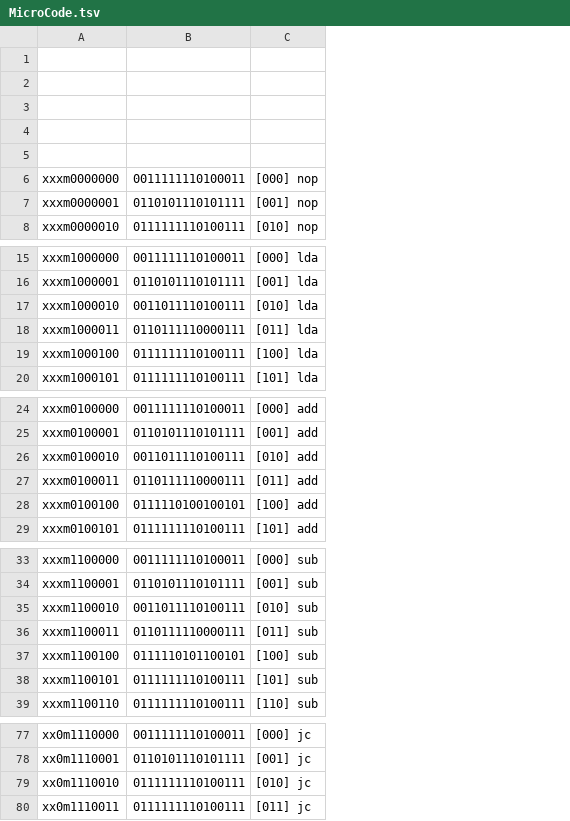
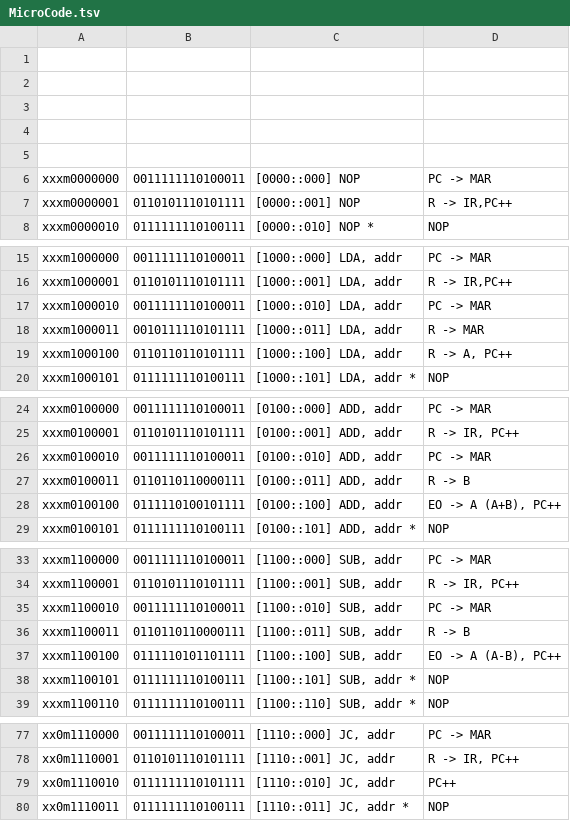
Before and after one commit to mwwhited/EmbeddedBakery, a TSV file: src/tools/BinaryBaker/MicroCodeBuilder/MicroCode.tsv, drawn as a sheet; only a part is shown, gaps mark what is left out; removed rows and columns are numbered as before the commit, all else as after; the diff covers the shown part only; the diff names each change by its address in the sheet, - before the commit and + after, or states it on an @@ line.

Commit message:
Improve MicroCode def

```diff
--- a/src/tools/BinaryBaker/MicroCodeBuilder/MicroCode.tsv
+++ b/src/tools/BinaryBaker/MicroCodeBuilder/MicroCode.tsv
-column C, rows 6-8: [000] nop | [001] nop | [010] nop; rows 15-20: [000] lda | [001] lda | [010] lda | [011] lda | [100] lda | [101] lda; rows 24-29: [000] add | [001] add | [010] add | [011] add | [100] add | [101] add; rows 33-39: [000] sub | [001] sub | [010] sub | [011] sub | [100] sub | [101] sub | [110] sub; rows 77-80: [000] jc | [001] jc | [010] jc | [011] jc
+column C, rows 6-8: [0000::000] NOP | [0000::001] NOP | [0000::010] NOP *; rows 15-20: [1000::000] LDA, addr | [1000::001] LDA, addr | [1000::010] LDA, addr | [1000::011] LDA, addr | [1000::100] LDA, addr | [1000::101] LDA, addr *; rows 24-29: [0100::000] ADD, addr | [0100::001] ADD, addr | [0100::010] ADD, addr | [0100::011] ADD, addr | [0100::100] ADD, addr | [0100::101] ADD, addr *; rows 33-39: [1100::000] SUB, addr | [1100::001] SUB, addr | [1100::010] SUB, addr | [1100::011] SUB, addr | [1100::100] SUB, addr | [1100::101] SUB, addr * | [1100::110] SUB, addr *; rows 77-80: [1110::000] JC, addr | [1110::001] JC, addr | [1110::010] JC, addr | [1110::011] JC, addr *
+column D, rows 6-8: PC -> MAR | R -> IR,PC++ | NOP; rows 15-20: PC -> MAR | R -> IR,PC++ | PC -> MAR | R -> MAR | R -> A, PC++ | NOP; rows 24-29: PC -> MAR | R -> IR, PC++ | PC -> MAR | R -> B | EO -> A (A+B), PC++ | NOP; rows 33-39: PC -> MAR | R -> IR, PC++ | PC -> MAR | R -> B | EO -> A (A-B), PC++ | NOP | NOP; rows 77-80: PC -> MAR | R -> IR, PC++ | PC++ | NOP
-B17: 0011011110100111
+B17: 0011111110100011
-B18: 0110111110000111
+B18: 0010111110101111
-B19: 0111111110100111
+B19: 0110110110101111
-B26: 0011011110100111
+B26: 0011111110100011
-B27: 0110111110000111
+B27: 0110110110000111
-B28: 0111110100100101
+B28: 0111110100101111
-B35: 0011011110100111
+B35: 0011111110100011
-B36: 0110111110000111
+B36: 0110110110000111
-B37: 0111110101100101
+B37: 0111110101101111
-B79: 0111111110100111
+B79: 0111111110101111
```
Also changed, not shown: 22 edited cells elsewhere in this file, 1 other file.
